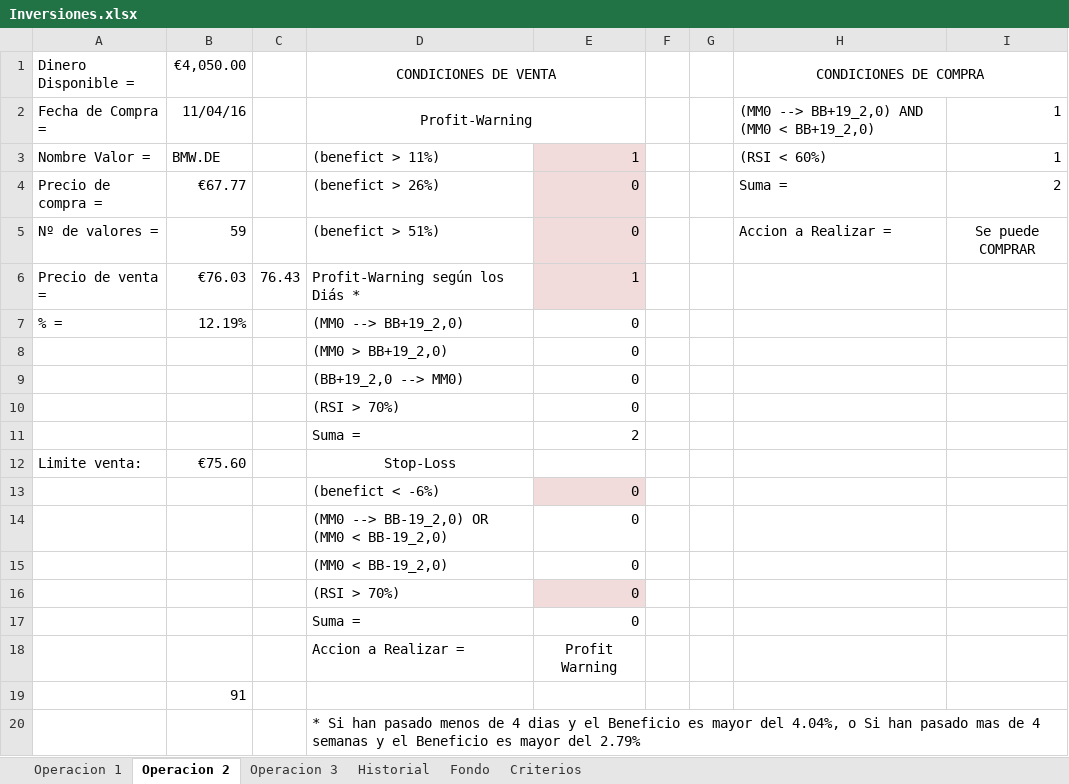
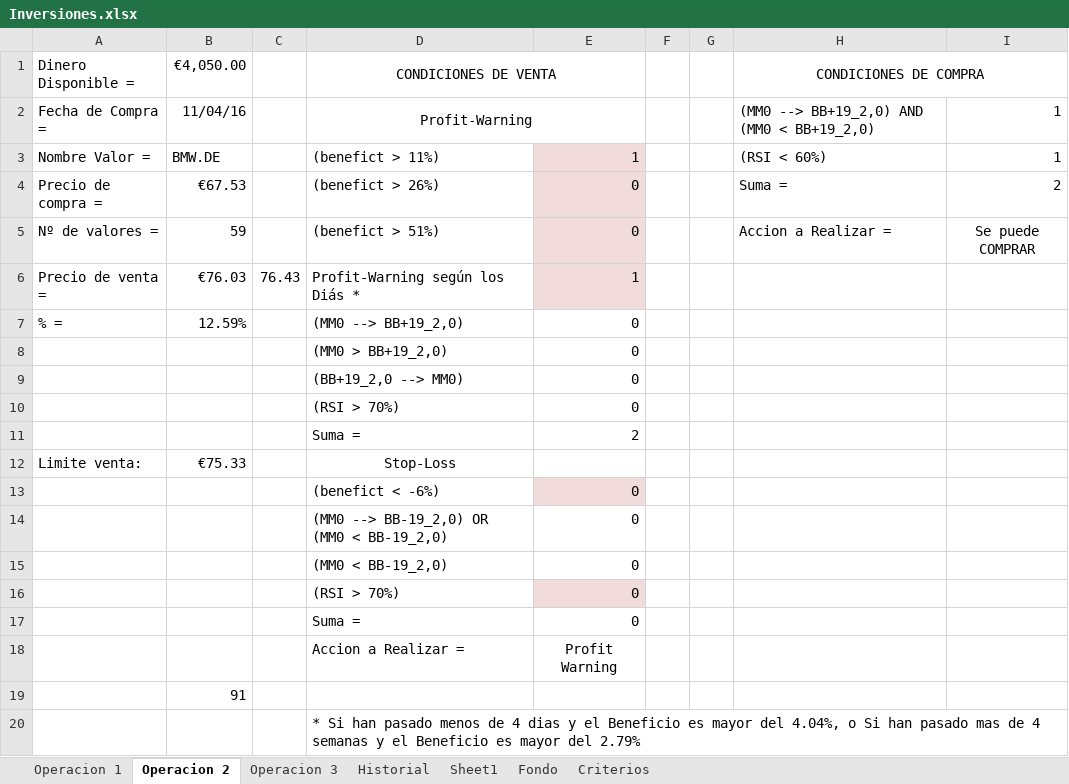
Before and after one commit to mrojassuarez/MRS_Manager, an Excel workbook: 2019/Inversiones.xlsx, sheet Operacion 2, drawn as a sheet; values as stored, in another font and other column widths than the file's, no borders; the diff names each change by its address in the sheet, - before the commit and + after, or states it on an @@ line.

```diff
--- a/2019/Inversiones.xlsx (sheet Operacion 2)
+++ b/2019/Inversiones.xlsx (sheet Operacion 2)
+sheet tab: Sheet1
-B4: €67.77
+B4: €67.53
-B7: 12.19%
+B7: 12.59%
-B12: €75.60
+B12: €75.33
```
Also changed, not shown: sheet Historial, 2019/2019.xlsx, Redmine_Manager.xlsx.
